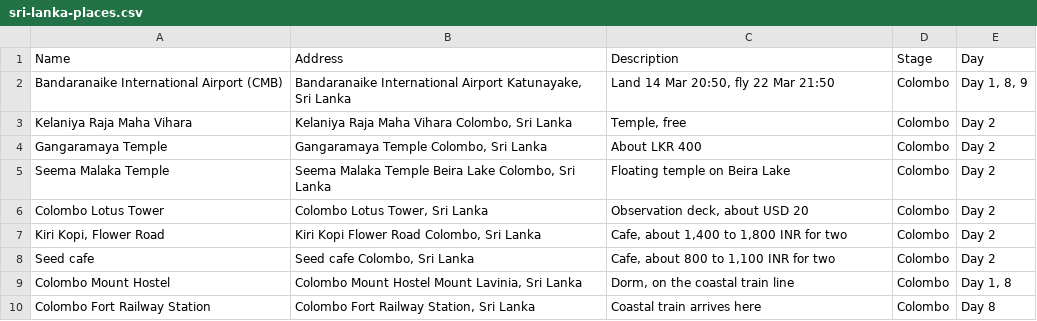
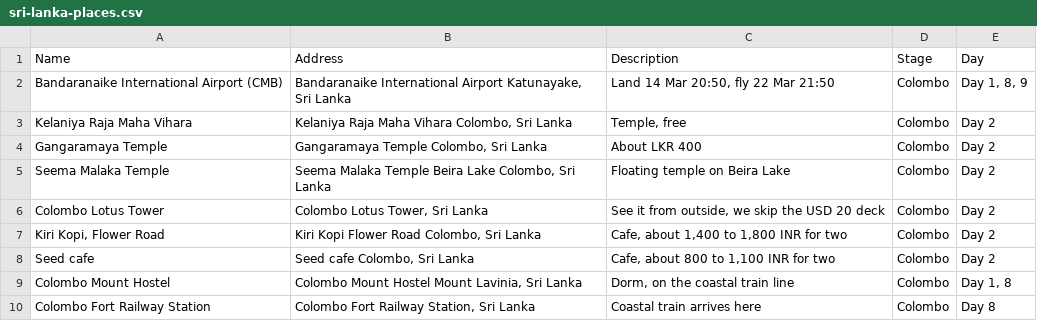
Before and after one commit to gdncomm-aditya-kanoi/Travel-Train, a CSV file: assets/plans/sri-lanka-places.csv, drawn as a sheet; only a part is shown.

```diff
--- a/assets/plans/sri-lanka-places.csv
+++ b/assets/plans/sri-lanka-places.csv
@@ -5,3 +5,3 @@ Gangaramaya Temple,"Gangaramaya Temple Colombo, Sri Lanka",About LKR 400,Colombo
 Seema Malaka Temple,"Seema Malaka Temple Beira Lake Colombo, Sri Lanka",Floating temple on Beira Lake,Colombo,Day 2
-Colombo Lotus Tower,"Colombo Lotus Tower, Sri Lanka","Observation deck, about USD 20",Colombo,Day 2
+Colombo Lotus Tower,"Colombo Lotus Tower, Sri Lanka","See it from outside, we skip the USD 20 deck",Colombo,Day 2
 "Kiri Kopi, Flower Road","Kiri Kopi Flower Road Colombo, Sri Lanka","Cafe, about 1,400 to 1,800 INR for two",Colombo,Day 2
```
Also changed, not shown: 1 other file.
